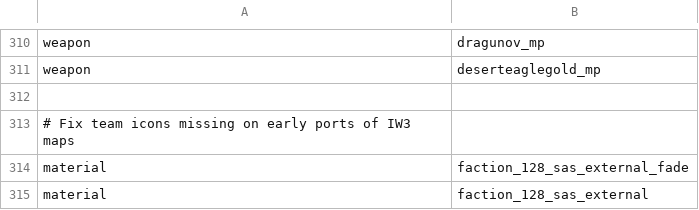
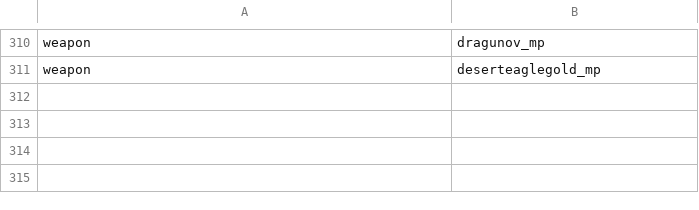
Before and after one commit to iw4x/iw4x-rawfiles, a CSV file: zone_source/iw4x_patch_mp.csv, drawn as a sheet; only a part is shown, gaps mark what is left out.

Commit message:
Revert iw4x_patch_mp - turns out faction icon is not necessary here

```diff
--- a/zone_source/iw4x_patch_mp.csv
+++ b/zone_source/iw4x_patch_mp.csv
@@ -311,5 +311 @@ weapon,dragunov_mp
 weapon,deserteaglegold_mp
-
-# Fix team icons missing on early ports of IW3 maps
-material,faction_128_sas_external_fade
-material,faction_128_sas_external
```
Also changed, not shown: 1 other file.
